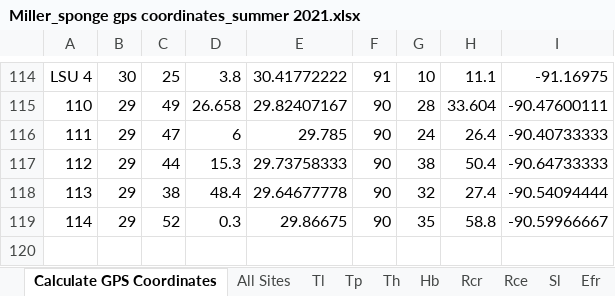
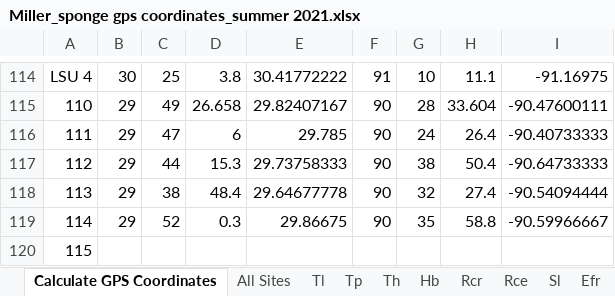
Before and after one commit to marymiller2/spongehunters, an Excel workbook: map_data_files/Miller_sponge gps coordinates_summer 2021.xlsx, sheet Calculate GPS Coordinates, drawn as a sheet; only a part is shown, gaps mark what is left out; values as stored, in another font and other column widths than the file's, no borders; the diff names each change by its address in the sheet, - before the commit and + after, or states it on an @@ line.

```diff
--- a/map_data_files/Miller_sponge gps coordinates_summer 2021.xlsx (sheet Calculate GPS Coordinates)
+++ b/map_data_files/Miller_sponge gps coordinates_summer 2021.xlsx (sheet Calculate GPS Coordinates)
+row 120: 115
```
Also changed, not shown: sheet All Sites, 27 other files.
